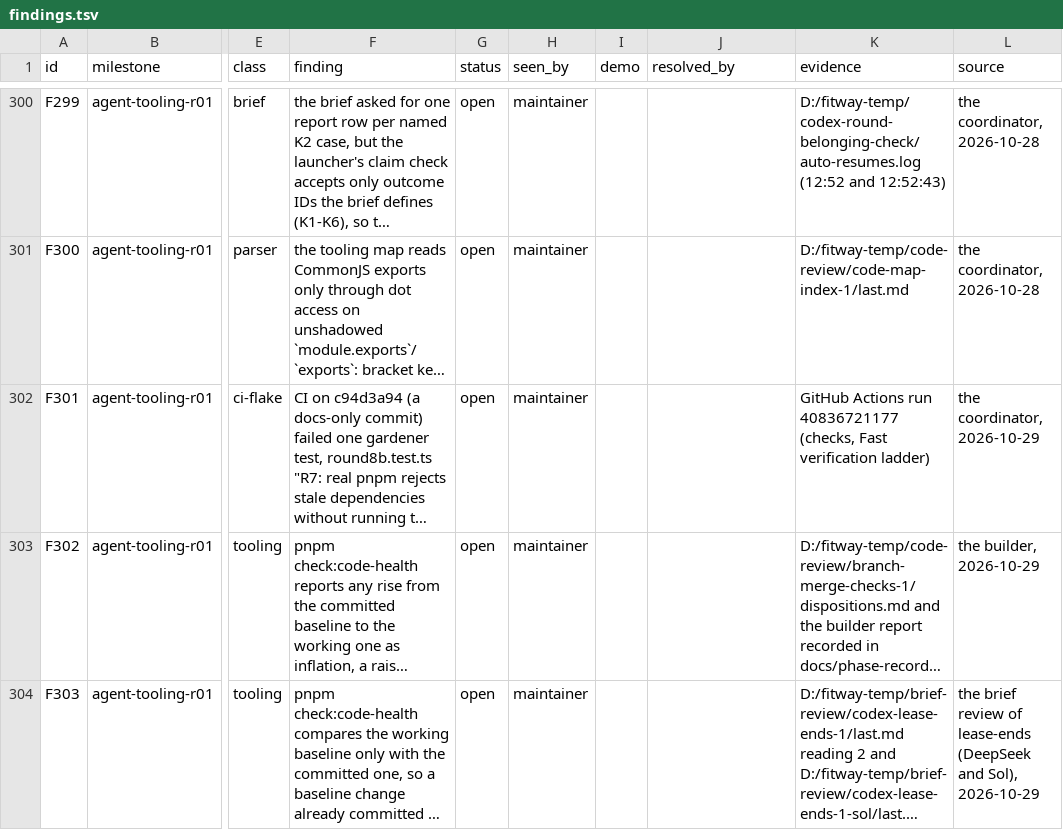
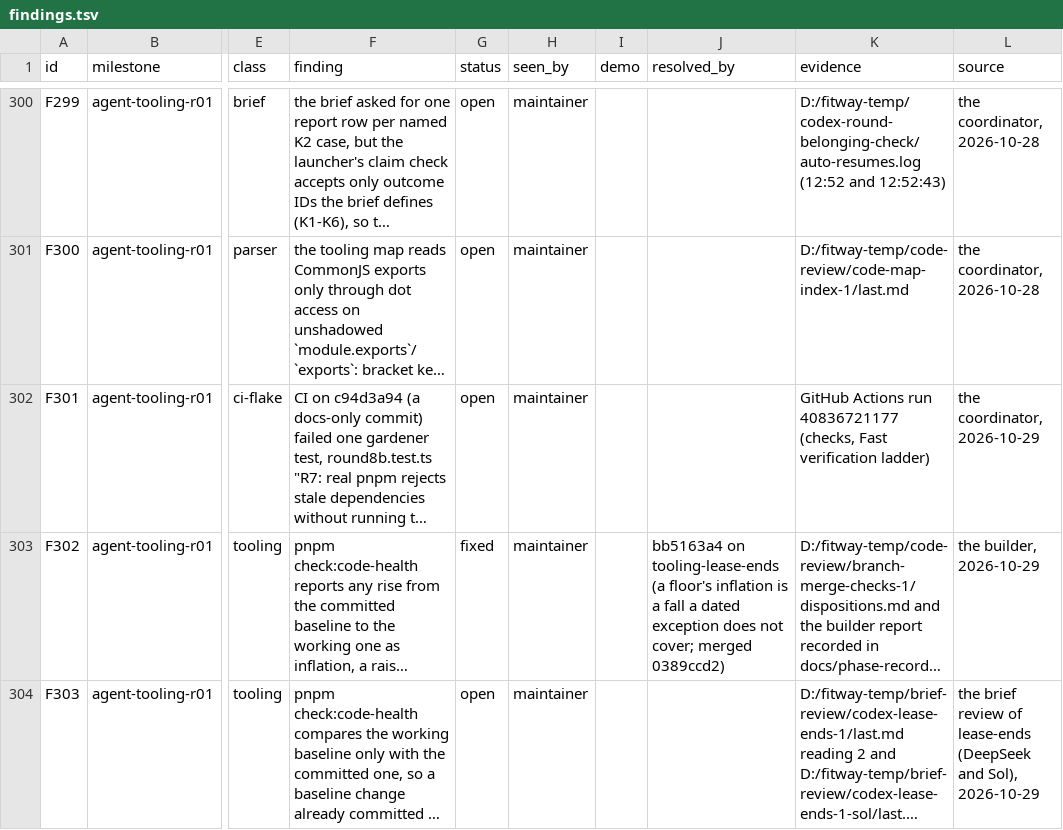
Before and after one commit to zsnqi/fitway, a TSV file: docs/phase-records/handoffs/agent-environment/findings.tsv, drawn as a sheet; only a part is shown, gaps mark what is left out; long unchanged cells end in …; the diff names each change by its address in the sheet, - before the commit and + after, or states it on an @@ line.

```diff
--- a/docs/phase-records/handoffs/agent-environment/findings.tsv
+++ b/docs/phase-records/handoffs/agent-environment/findings.tsv
-G303 (status): open
+G303 (status): fixed
-J303 (resolved_by): (empty)
+J303 (resolved_by): bb5163a4 on tooling-lease-ends (a floor's inflation is a fall a dated exception does not cover; merged 0389ccd2)
```
Also changed, not shown: docs/phase-records/handoffs/agent-environment/rounds.tsv, 4 other files.
